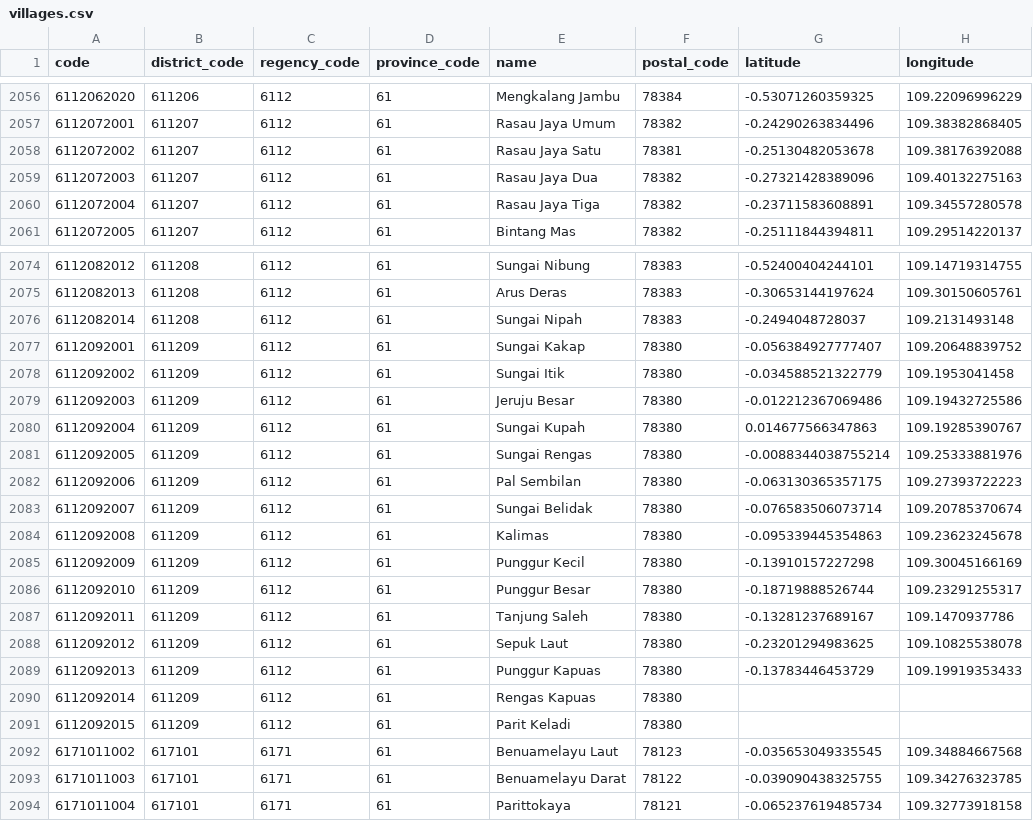
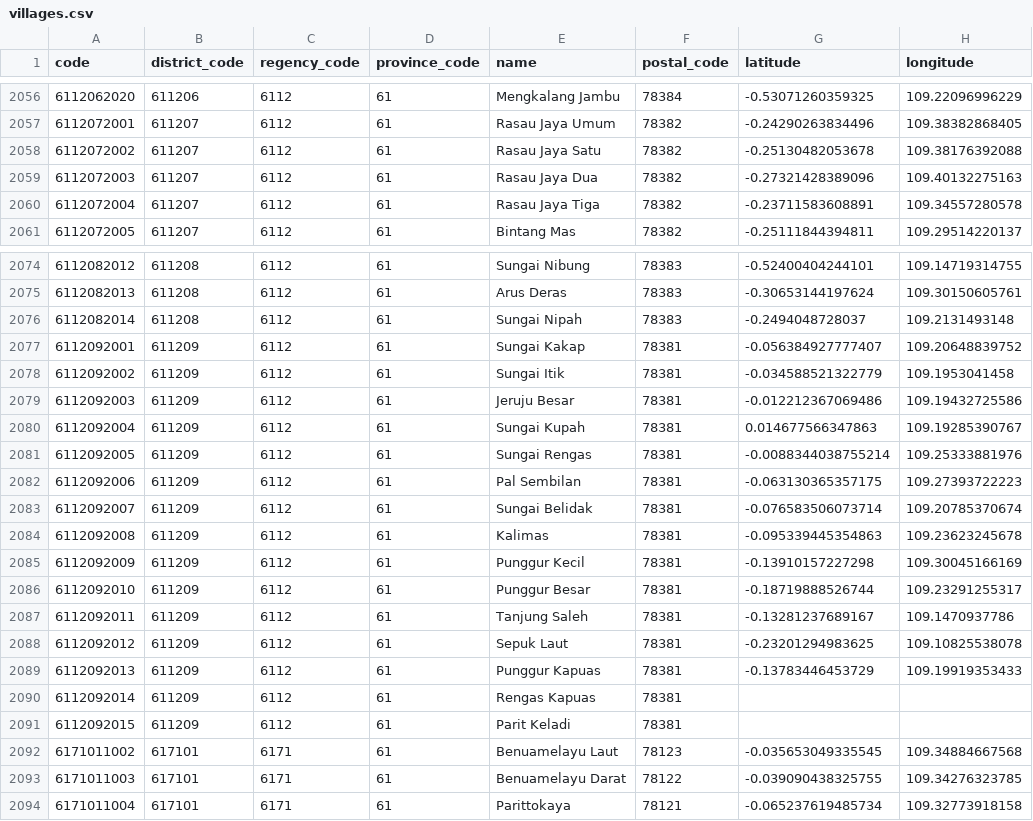
Before and after one commit to creasico/laravel-nusa, a CSV file: resources/static/61/villages.csv, drawn as a sheet; only a part is shown, gaps mark what is left out.

```diff
--- a/resources/static/61/villages.csv
+++ b/resources/static/61/villages.csv
@@ -2057,3 +2057,3 @@ code,district_code,regency_code,province_code,name,postal_code,latitude,longitud
 6112072001,611207,6112,61,"Rasau Jaya Umum",78382,-0.24290263834496,109.38382868405
-6112072002,611207,6112,61,"Rasau Jaya Satu",78381,-0.25130482053678,109.38176392088
+6112072002,611207,6112,61,"Rasau Jaya Satu",78382,-0.25130482053678,109.38176392088
 6112072003,611207,6112,61,"Rasau Jaya Dua",78382,-0.27321428389096,109.40132275163
@@ -2076,17 +2076,17 @@ code,district_code,regency_code,province_code,name,postal_code,latitude,longitud
 6112082014,611208,6112,61,"Sungai Nipah",78383,-0.2494048728037,109.2131493148
-6112092001,611209,6112,61,"Sungai Kakap",78380,-0.056384927777407,109.20648839752
-6112092002,611209,6112,61,"Sungai Itik",78380,-0.034588521322779,109.1953041458
-6112092003,611209,6112,61,"Jeruju Besar",78380,-0.012212367069486,109.19432725586
-6112092004,611209,6112,61,"Sungai Kupah",78380,0.014677566347863,109.19285390767
-6112092005,611209,6112,61,"Sungai Rengas",78380,-0.0088344038755214,109.25333881976
-6112092006,611209,6112,61,"Pal Sembilan",78380,-0.063130365357175,109.27393722223
-6112092007,611209,6112,61,"Sungai Belidak",78380,-0.076583506073714,109.20785370674
-6112092008,611209,6112,61,Kalimas,78380,-0.095339445354863,109.23623245678
-6112092009,611209,6112,61,"Punggur Kecil",78380,-0.13910157227298,109.30045166169
-6112092010,611209,6112,61,"Punggur Besar",78380,-0.18719888526744,109.23291255317
-6112092011,611209,6112,61,"Tanjung Saleh",78380,-0.13281237689167,109.1470937786
-6112092012,611209,6112,61,"Sepuk Laut",78380,-0.23201294983625,109.10825538078
-6112092013,611209,6112,61,"Punggur Kapuas",78380,-0.13783446453729,109.19919353433
-6112092014,611209,6112,61,"Rengas Kapuas",78380,,
-6112092015,611209,6112,61,"Parit Keladi",78380,,
+6112092001,611209,6112,61,"Sungai Kakap",78381,-0.056384927777407,109.20648839752
+6112092002,611209,6112,61,"Sungai Itik",78381,-0.034588521322779,109.1953041458
+6112092003,611209,6112,61,"Jeruju Besar",78381,-0.012212367069486,109.19432725586
+6112092004,611209,6112,61,"Sungai Kupah",78381,0.014677566347863,109.19285390767
+6112092005,611209,6112,61,"Sungai Rengas",78381,-0.0088344038755214,109.25333881976
+6112092006,611209,6112,61,"Pal Sembilan",78381,-0.063130365357175,109.27393722223
+6112092007,611209,6112,61,"Sungai Belidak",78381,-0.076583506073714,109.20785370674
+6112092008,611209,6112,61,Kalimas,78381,-0.095339445354863,109.23623245678
+6112092009,611209,6112,61,"Punggur Kecil",78381,-0.13910157227298,109.30045166169
+6112092010,611209,6112,61,"Punggur Besar",78381,-0.18719888526744,109.23291255317
+6112092011,611209,6112,61,"Tanjung Saleh",78381,-0.13281237689167,109.1470937786
+6112092012,611209,6112,61,"Sepuk Laut",78381,-0.23201294983625,109.10825538078
+6112092013,611209,6112,61,"Punggur Kapuas",78381,-0.13783446453729,109.19919353433
+6112092014,611209,6112,61,"Rengas Kapuas",78381,,
+6112092015,611209,6112,61,"Parit Keladi",78381,,
 6171011002,617101,6171,61,"Benuamelayu Laut",78123,-0.035653049335545,109.34884667568
```
Also changed, not shown: resources/static/21/villages.csv, resources/static/72/villages.csv, 6 other files.
